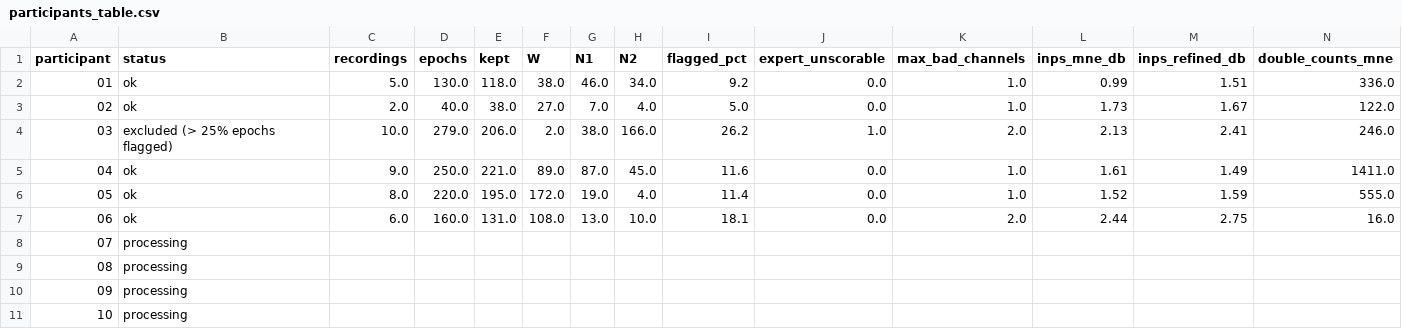
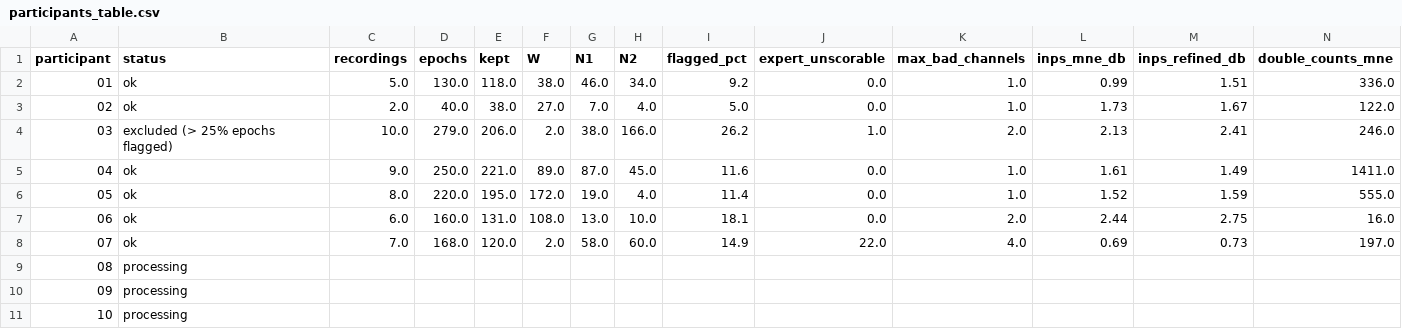
Before and after one commit to besrabhagyashree/sleep-eeg-fmri, a CSV file: studies/01-preprocessing-ablation/results/participants_table.csv, drawn as a sheet; only a part is shown; removed rows and columns are numbered as before the commit, all else as after; rows hold the shown columns only; the diff names each change by its address in the sheet, - before the commit and + after, or states it on an @@ line.

Commit message:
Participants table: 7 of 33 built

```diff
--- a/studies/01-preprocessing-ablation/results/participants_table.csv
+++ b/studies/01-preprocessing-ablation/results/participants_table.csv
-row 8: 07 | processing
+row 8: 07 | ok | 7.0 | 168.0 | 120.0 | 2.0 | 58.0 | 60.0 | 14.9 | 22.0 | 4.0 | 0.69 | 0.73 | 197.0
```
Also changed, not shown: 2 other files.
